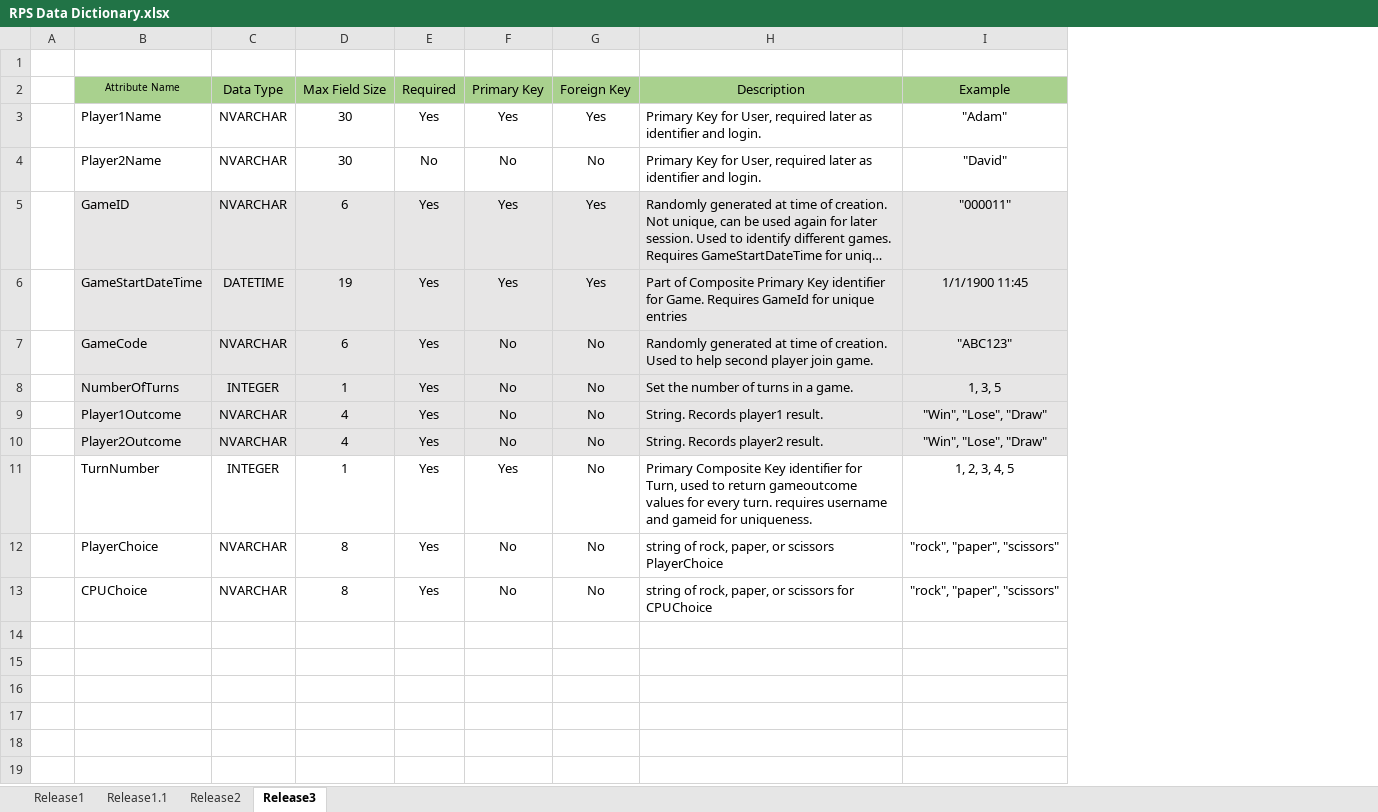
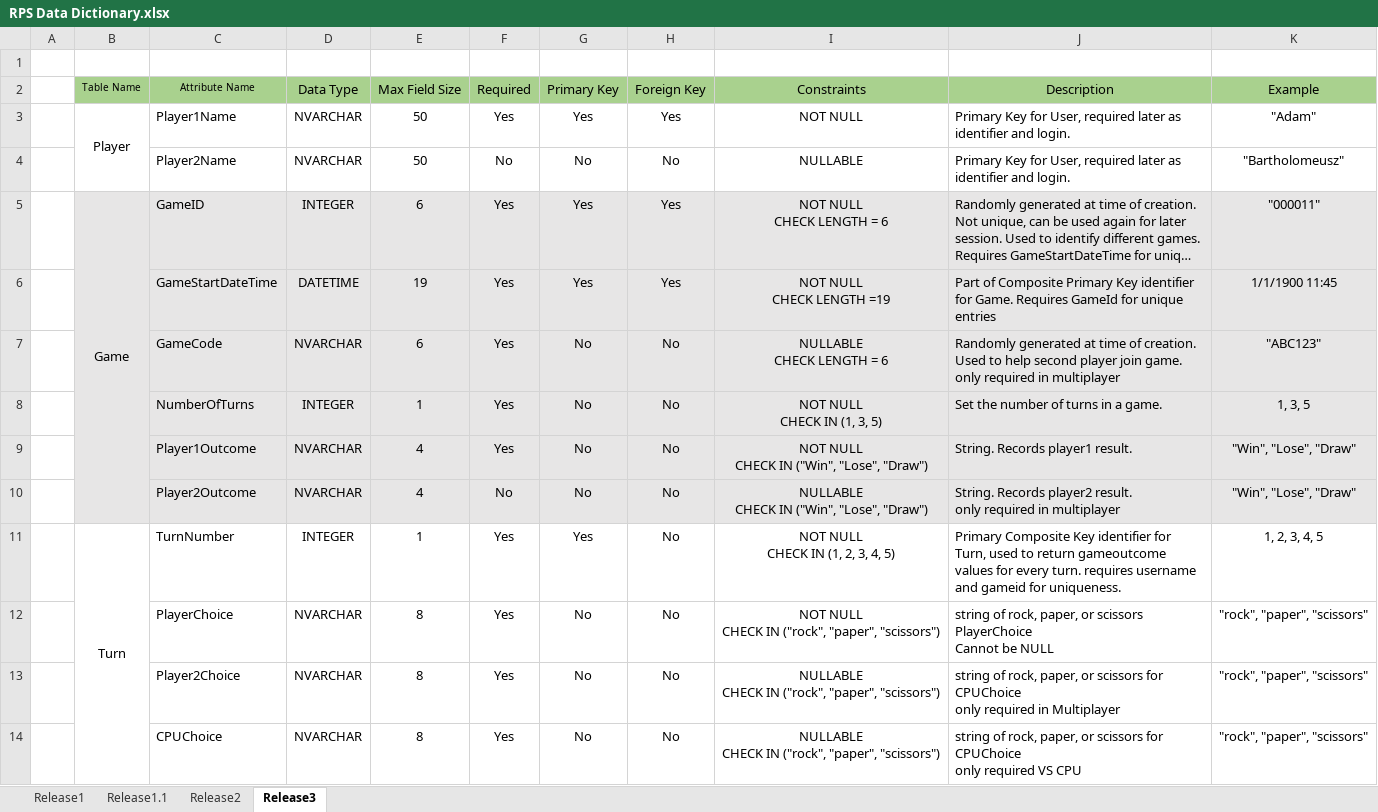
Before and after one commit to LTaylor137/RockPaperScissorsProject, an Excel workbook: RPS DB/RPS Data Dictionary.xlsx, sheet Release3, drawn as a sheet; long unchanged cells end in …; values as stored, in another font and other column widths than the file's, no borders; addresses are those after the commit; ↵ is a line break in a cell; the diff names each change by its address in the sheet, - before the commit and + after, or states it on an @@ line.

```diff
--- a/RPS DB/RPS Data Dictionary.xlsx (sheet Release3)
+++ b/RPS DB/RPS Data Dictionary.xlsx (sheet Release3)
+column B (Table Name), rows 3-11: Player |  | Game |  |  |  |  |  | Turn
+column I (Constraints), rows 3-12: NOT NULL | NULLABLE | NOT NULL ↵ CHECK LENGTH = 6 | NOT NULL ↵ CHECK LENGTH =19 | NULLABLE ↵ CHECK LENGTH = 6 | NOT NULL ↵ CHECK IN (1, 3, 5) | NOT NULL ↵ CHECK IN ("Win", "Lose", "Draw") | NULLABLE ↵ CHECK IN ("Win", "Lose", "Draw") | NOT NULL ↵ CHECK IN (1, 2, 3, 4, 5) | NOT NULL ↵ CHECK IN ("rock", "paper", "scissors"); row 14: NULLABLE ↵ CHECK IN ("rock", "paper", "scissors")
-E3:E4 (Max Field Size): 30
+E3:E4 (Max Field Size): 50
-K4 (Example): "David"
+K4 (Example): "Bartholomeusz"
-D5 (Data Type): NVARCHAR
+D5 (Data Type): INTEGER
-J7 (Description): …join game.
+J7 (Description): …join game. ↵ only required in multiplayer
-F10 (Required): Yes
+F10 (Required): No
-J10 (Description): …player2 result.
+J10 (Description): …player2 result. ↵ only required in multiplayer
-J12 (Description): …scissors PlayerChoice
+J12 (Description): …scissors PlayerChoice ↵ Cannot be NULL
+row 13:  |  | Player2Choice | NVARCHAR | 8 | Yes | No | No | NULLABLE ↵ CHECK IN ("rock", "paper", "scissors") | string of rock, paper, or scissors for CPUChoice ↵ only required in Multiplayer | "rock", "paper", "scissors"
-J14 (Description): …for CPUChoice
+J14 (Description): …for CPUChoice ↵ only required VS CPU
```
Also changed, not shown: 2 other files.
